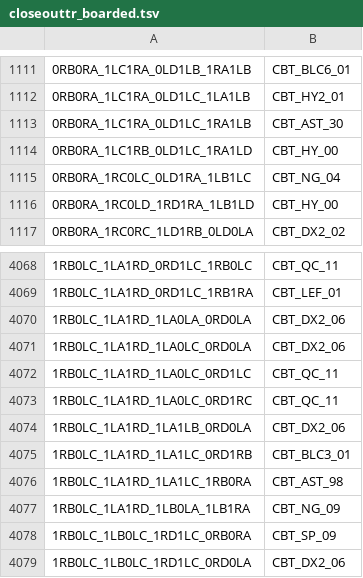
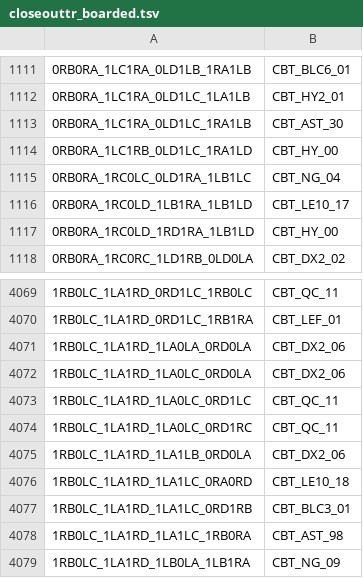
Before and after one commit to carrino/Coq-BBB4, a TSV file: closeouttr_boarded.tsv, drawn as a sheet; only a part is shown, gaps mark what is left out; the shorter side is filled out with more unchanged rows.

```diff
--- a/closeouttr_boarded.tsv
+++ b/closeouttr_boarded.tsv
@@ -1115,2 +1115,3 @@
 0RB0RA_1RC0LC_0LD1RA_1LB1LC	CBT_NG_04
+0RB0RA_1RC0LD_1LB1RA_1LB1LD	CBT_LE10_17
 0RB0RA_1RC0LD_1RD1RA_1LB1LD	CBT_HY_00
@@ -4074,2 +4075,3 @@
 1RB0LC_1LA1RD_1LA1LB_0RD0LA	CBT_DX2_06
+1RB0LC_1LA1RD_1LA1LC_0RA0RD	CBT_LE10_18
 1RB0LC_1LA1RD_1LA1LC_0RD1RB	CBT_BLC3_01
```
Also changed, not shown: tools/closeouttr/ci_costs.tsv, 10 other files.
